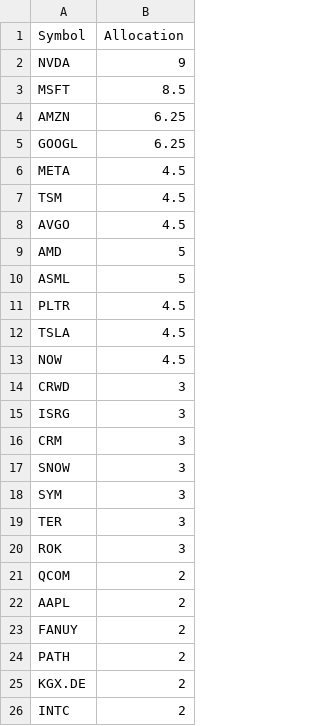
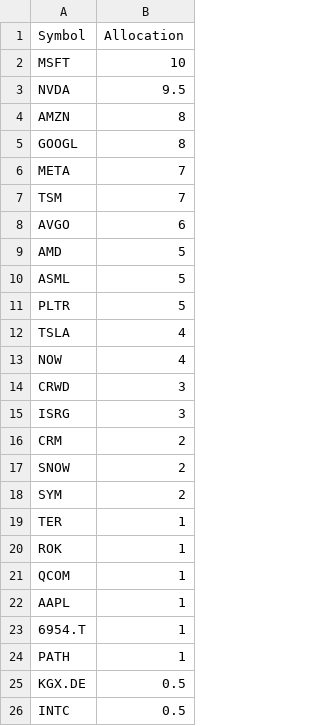
Before and after one commit to Futbin-scan-service/nextgen-fund-app, a CSV file: fonds.csv, drawn as a sheet.

Commit message:
Update fonds.csv

```diff
--- a/fonds.csv
+++ b/fonds.csv
@@ -1,26 +1,26 @@
 Symbol,Allocation
-NVDA,9
-MSFT,8.5
-AMZN,6.25
-GOOGL,6.25
-META,4.5
-TSM,4.5
-AVGO,4.5
+MSFT,10
+NVDA,9.5
+AMZN,8
+GOOGL,8
+META,7
+TSM,7
+AVGO,6
 AMD,5
 ASML,5
-PLTR,4.5
-TSLA,4.5
-NOW,4.5
+PLTR,5
+TSLA,4
+NOW,4
 CRWD,3
 ISRG,3
-CRM,3
-SNOW,3
-SYM,3
-TER,3
-ROK,3
-QCOM,2
-AAPL,2
-FANUY,2
-PATH,2
-KGX.DE,2
-INTC,2
+CRM,2
+SNOW,2
+SYM,2
+TER,1
+ROK,1
+QCOM,1
+AAPL,1
+6954.T,1
+PATH,1
+KGX.DE,0.5
+INTC,0.5
```
